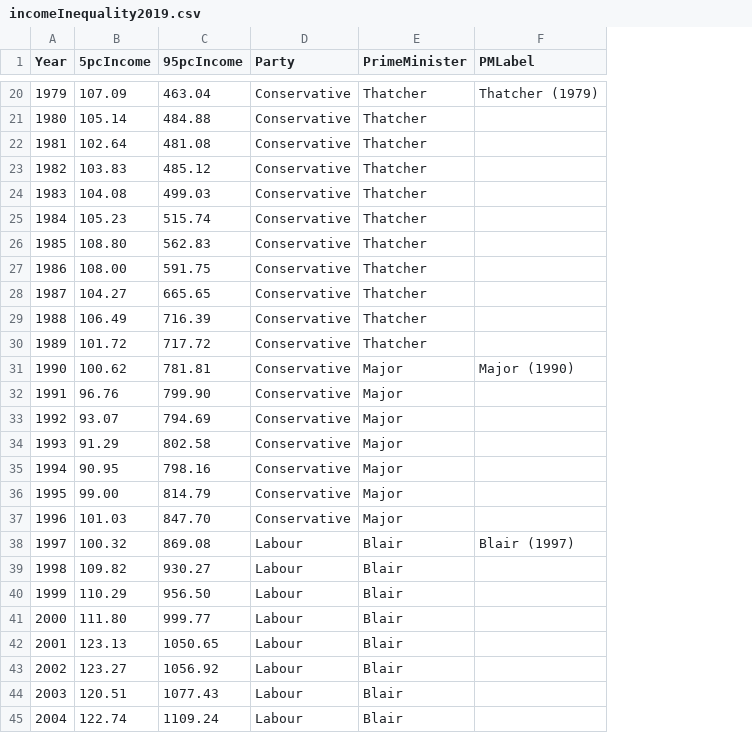
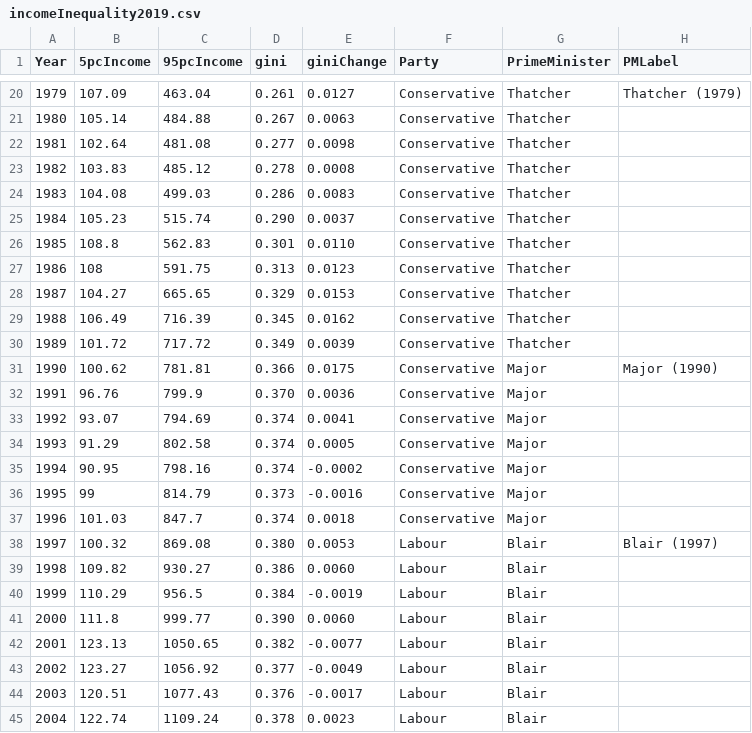
Before and after one commit to gicentre/data, a CSV file: incomeInequality2019.csv, drawn as a sheet; only a part is shown, gaps mark what is left out; the diff covers the shown part only; the diff names each change by its address in the sheet, - before the commit and + after, or states it on an @@ line.

Commit message:
Add gini coefficient

```diff
--- a/incomeInequality2019.csv
+++ b/incomeInequality2019.csv
+column D (gini), rows 20-45: 0.261 | 0.267 | 0.277 | 0.278 | 0.286 | 0.290 | 0.301 | 0.313 | 0.329 | 0.345 | 0.349 | 0.366 | 0.370 | 0.374 | 0.374 | 0.374 | 0.373 | 0.374 | 0.380 | 0.386 | 0.384 | 0.390 | 0.382 | 0.377 | 0.376 | 0.378
+column E (giniChange), rows 20-45: 0.0127 | 0.0063 | 0.0098 | 0.0008 | 0.0083 | 0.0037 | 0.0110 | 0.0123 | 0.0153 | 0.0162 | 0.0039 | 0.0175 | 0.0036 | 0.0041 | 0.0005 | -0.0002 | -0.0016 | 0.0018 | 0.0053 | 0.0060 | -0.0019 | 0.0060 | -0.0077 | -0.0049 | -0.0017 | 0.0023
-B26 (5pcIncome): 108.80
+B26 (5pcIncome): 108.8
-B27 (5pcIncome): 108.00
+B27 (5pcIncome): 108
-C32 (95pcIncome): 799.90
+C32 (95pcIncome): 799.9
-B36 (5pcIncome): 99.00
+B36 (5pcIncome): 99
-C37 (95pcIncome): 847.70
+C37 (95pcIncome): 847.7
-C40 (95pcIncome): 956.50
+C40 (95pcIncome): 956.5
-B41 (5pcIncome): 111.80
+B41 (5pcIncome): 111.8
```
Also changed, not shown: 5 edited cells elsewhere in this file.
